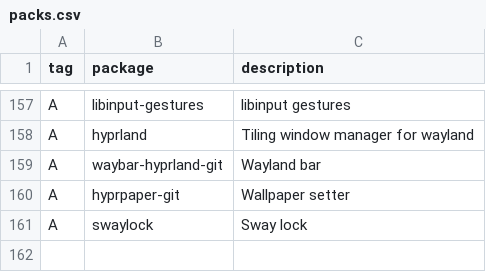
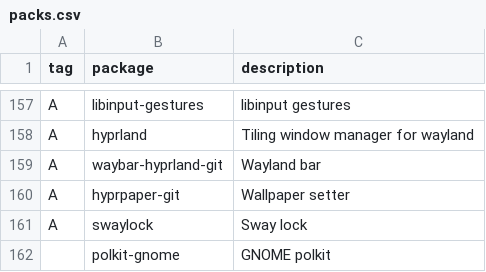
Before and after one commit to mrkatebzadeh/Siarch, a CSV file: packages/packs.csv, drawn as a sheet; only a part is shown, gaps mark what is left out.

Commit message:
Added polkit

```diff
--- a/packages/packs.csv
+++ b/packages/packs.csv
@@ -161 +161,2 @@ A,hyprpaper-git, "Wallpaper setter"
 A,swaylock, "Sway lock"
+,polkit-gnome, "GNOME polkit"
```
